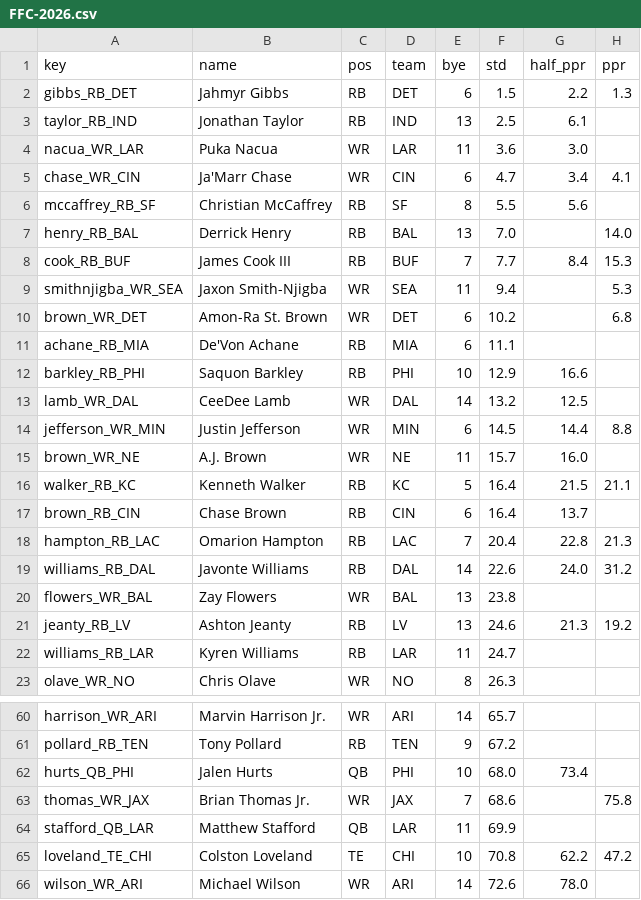
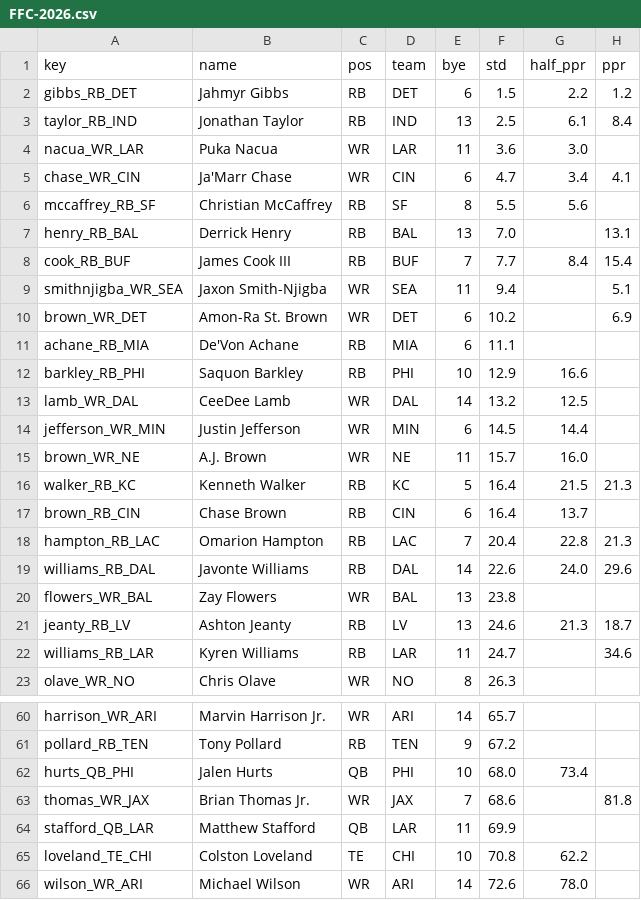
Before and after one commit to c4c-innovationslab/fantasy-football-manager, a CSV file: data/raw/adp/FFC-2026.csv, drawn as a sheet; only a part is shown, gaps mark what is left out; the diff covers the shown part only.

```diff
--- a/data/raw/adp/FFC-2026.csv
+++ b/data/raw/adp/FFC-2026.csv
@@ -1,4 +1,4 @@
 key,name,pos,team,bye,std,half_ppr,ppr
-gibbs_RB_DET,Jahmyr Gibbs,RB,DET,6,1.5,2.2,1.3
-taylor_RB_IND,Jonathan Taylor,RB,IND,13,2.5,6.1,
+gibbs_RB_DET,Jahmyr Gibbs,RB,DET,6,1.5,2.2,1.2
+taylor_RB_IND,Jonathan Taylor,RB,IND,13,2.5,6.1,8.4
 nacua_WR_LAR,Puka Nacua,WR,LAR,11,3.6,3.0,
@@ -6,6 +6,6 @@ chase_WR_CIN,Ja'Marr Chase,WR,CIN,6,4.7,3.4,4.1
 mccaffrey_RB_SF,Christian McCaffrey,RB,SF,8,5.5,5.6,
-henry_RB_BAL,Derrick Henry,RB,BAL,13,7.0,,14.0
-cook_RB_BUF,James Cook III,RB,BUF,7,7.7,8.4,15.3
-smithnjigba_WR_SEA,Jaxon Smith-Njigba,WR,SEA,11,9.4,,5.3
-brown_WR_DET,Amon-Ra St. Brown,WR,DET,6,10.2,,6.8
+henry_RB_BAL,Derrick Henry,RB,BAL,13,7.0,,13.1
+cook_RB_BUF,James Cook III,RB,BUF,7,7.7,8.4,15.4
+smithnjigba_WR_SEA,Jaxon Smith-Njigba,WR,SEA,11,9.4,,5.1
+brown_WR_DET,Amon-Ra St. Brown,WR,DET,6,10.2,,6.9
 achane_RB_MIA,De'Von Achane,RB,MIA,6,11.1,,
@@ -13,11 +13,11 @@ barkley_RB_PHI,Saquon Barkley,RB,PHI,10,12.9,16.6,
 lamb_WR_DAL,CeeDee Lamb,WR,DAL,14,13.2,12.5,
-jefferson_WR_MIN,Justin Jefferson,WR,MIN,6,14.5,14.4,8.8
+jefferson_WR_MIN,Justin Jefferson,WR,MIN,6,14.5,14.4,
 brown_WR_NE,A.J. Brown,WR,NE,11,15.7,16.0,
-walker_RB_KC,Kenneth Walker,RB,KC,5,16.4,21.5,21.1
+walker_RB_KC,Kenneth Walker,RB,KC,5,16.4,21.5,21.3
 brown_RB_CIN,Chase Brown,RB,CIN,6,16.4,13.7,
 hampton_RB_LAC,Omarion Hampton,RB,LAC,7,20.4,22.8,21.3
-williams_RB_DAL,Javonte Williams,RB,DAL,14,22.6,24.0,31.2
+williams_RB_DAL,Javonte Williams,RB,DAL,14,22.6,24.0,29.6
 flowers_WR_BAL,Zay Flowers,WR,BAL,13,23.8,,
-jeanty_RB_LV,Ashton Jeanty,RB,LV,13,24.6,21.3,19.2
-williams_RB_LAR,Kyren Williams,RB,LAR,11,24.7,,
+jeanty_RB_LV,Ashton Jeanty,RB,LV,13,24.6,21.3,18.7
+williams_RB_LAR,Kyren Williams,RB,LAR,11,24.7,,34.6
 olave_WR_NO,Chris Olave,WR,NO,8,26.3,,
@@ -62,5 +62,5 @@ pollard_RB_TEN,Tony Pollard,RB,TEN,9,67.2,,
 hurts_QB_PHI,Jalen Hurts,QB,PHI,10,68.0,73.4,
-thomas_WR_JAX,Brian Thomas Jr.,WR,JAX,7,68.6,,75.8
+thomas_WR_JAX,Brian Thomas Jr.,WR,JAX,7,68.6,,81.8
 stafford_QB_LAR,Matthew Stafford,QB,LAR,11,69.9,,
-loveland_TE_CHI,Colston Loveland,TE,CHI,10,70.8,62.2,47.2
+loveland_TE_CHI,Colston Loveland,TE,CHI,10,70.8,62.2,
 wilson_WR_ARI,Michael Wilson,WR,ARI,14,72.6,78.0,
```
Also changed, not shown: 1 added row and 25 edited cells elsewhere in this file, data/processed/Projections-2026.csv, data/raw/projections/CBS-Projections-2026.csv, 3 other files.
